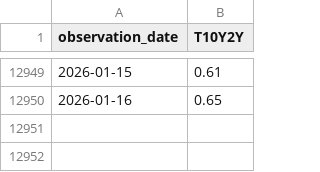
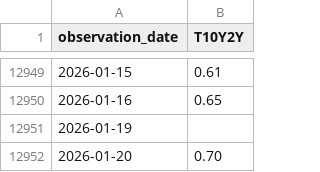
Before and after one commit to GitDHY/strategy, a CSV file: fred_T10Y2Y.csv, drawn as a sheet; only a part is shown, gaps mark what is left out.

```diff
--- a/fred_T10Y2Y.csv
+++ b/fred_T10Y2Y.csv
@@ -12950 +12950,3 @@ observation_date,T10Y2Y
 2026-01-16,0.65
+2026-01-19,
+2026-01-20,0.70
```
Also changed, not shown: 1 other file.
